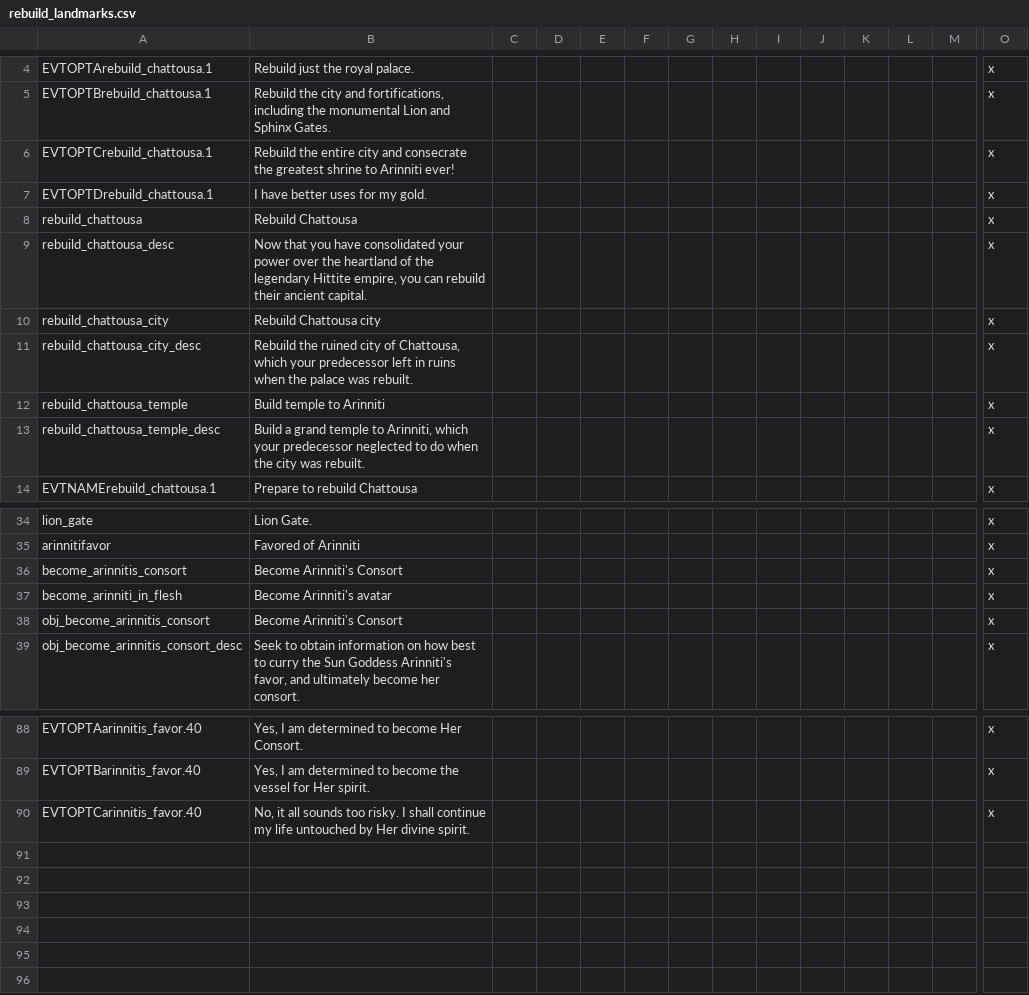
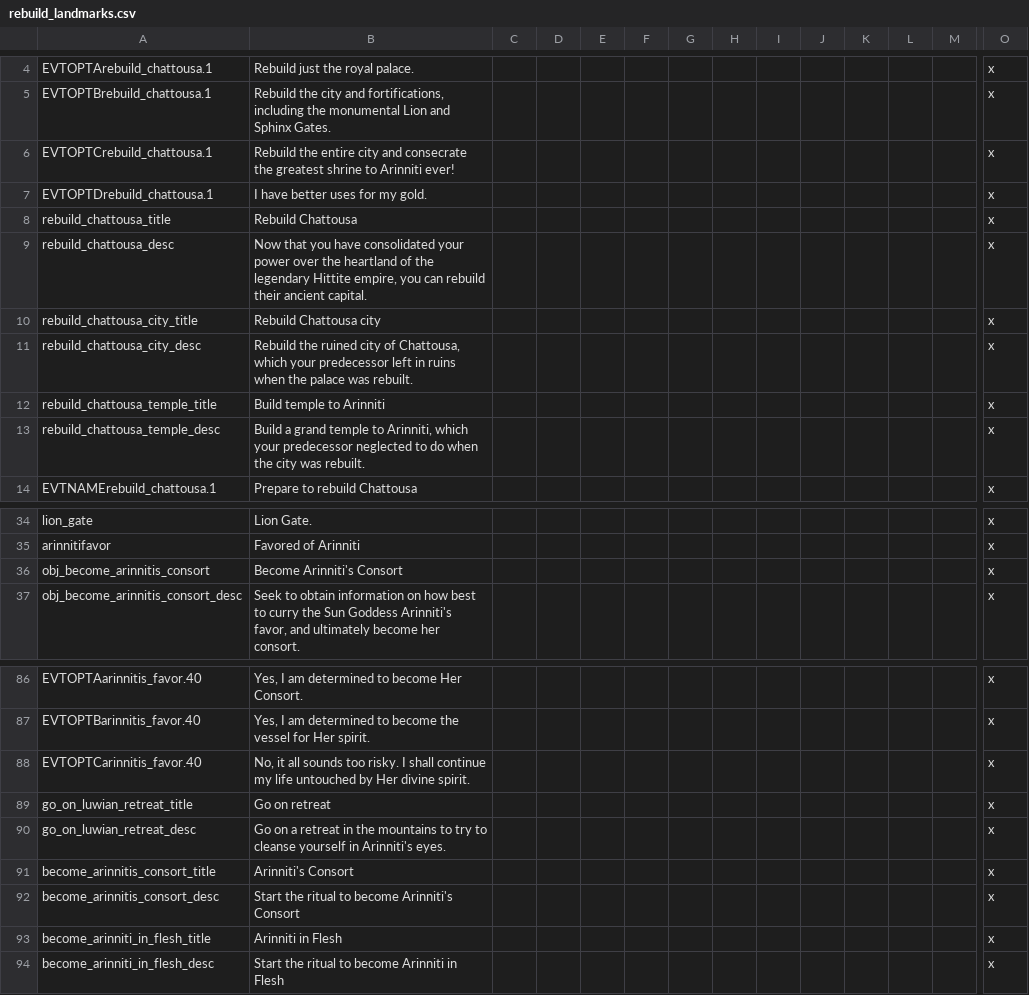
Before and after one commit to preslavb/lux-invicta-repository, a CSV file: .transfer your modding stuff here/### Richvh/localisation/rebuild_landmarks.csv, drawn as a sheet; only a part is shown, gaps mark what is left out; removed rows and columns are numbered as before the commit, all else as after; rows hold the shown columns only; the diff names each change by its address in the sheet, - before the commit and + after, or states it on an @@ line.

```diff
--- a/.transfer your modding stuff here/### Richvh/localisation/rebuild_landmarks.csv
+++ b/.transfer your modding stuff here/### Richvh/localisation/rebuild_landmarks.csv
-A8: rebuild_chattousa
+A8: rebuild_chattousa_title
-A10: rebuild_chattousa_city
+A10: rebuild_chattousa_city_title
-A12: rebuild_chattousa_temple
+A12: rebuild_chattousa_temple_title
-row 36: become_arinnitis_consort | Become Arinniti's Consort |  |  |  |  |  |  |  |  |  |  |  | x
-row 37: become_arinniti_in_flesh | Become Arinniti's avatar |  |  |  |  |  |  |  |  |  |  |  | x
+row 89: go_on_luwian_retreat_title | Go on retreat |  |  |  |  |  |  |  |  |  |  |  | x
+row 90: go_on_luwian_retreat_desc | Go on a retreat in the mountains to try to cleanse yourself in Arinniti's eyes. |  |  |  |  |  |  |  |  |  |  |  | x
+row 91: become_arinnitis_consort_title | Arinniti's Consort |  |  |  |  |  |  |  |  |  |  |  | x
+row 92: become_arinnitis_consort_desc | Start the ritual to become Arinniti's Consort |  |  |  |  |  |  |  |  |  |  |  | x
+row 93: become_arinniti_in_flesh_title | Arinniti in Flesh |  |  |  |  |  |  |  |  |  |  |  | x
+row 94: become_arinniti_in_flesh_desc | Start the ritual to become Arinniti in Flesh |  |  |  |  |  |  |  |  |  |  |  | x
```
Also changed, not shown: 1 other file.
